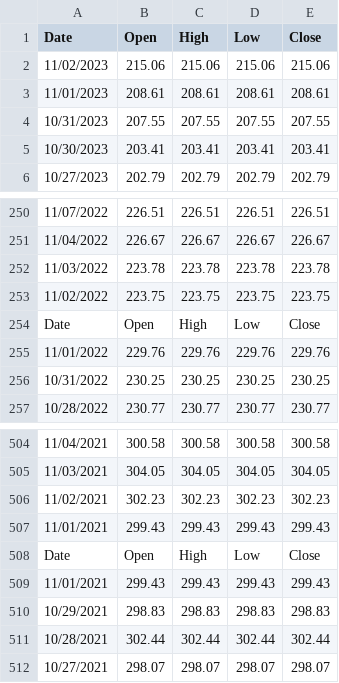
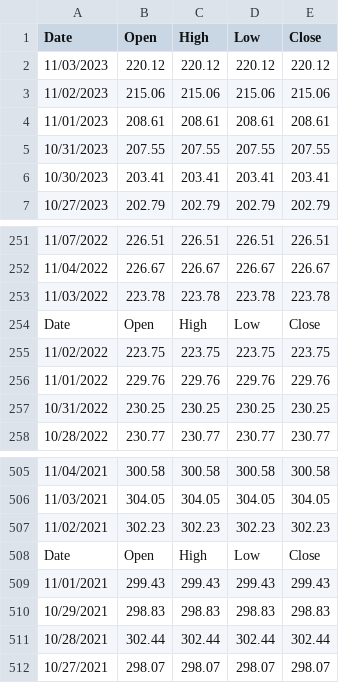
Before and after one commit to Graci98/Group-1, a CSV file: sp500_real_estate.csv, drawn as a sheet; only a part is shown, gaps mark what is left out.

Commit message:
Fixed some issues with cleaning the data and entered all the code for quantitative analysis.

```diff
--- a/sp500_real_estate.csv
+++ b/sp500_real_estate.csv
@@ -1,2 +1,3 @@
 Date,Open,High,Low,Close
+11/03/2023,"220.12","220.12","220.12","220.12"
 11/02/2023,"215.06","215.06","215.06","215.06"
@@ -252,4 +253,4 @@ Date,Open,High,Low,Close
 11/03/2022,"223.78","223.78","223.78","223.78"
+Date,Open,High,Low,Close
 11/02/2022,"223.75","223.75","223.75","223.75"
-Date,Open,High,Low,Close
 11/01/2022,"229.76","229.76","229.76","229.76"
@@ -506,3 +507,2 @@ Date,Open,High,Low,Close
 11/02/2021,"302.23","302.23","302.23","302.23"
-11/01/2021,"299.43","299.43","299.43","299.43"
 Date,Open,High,Low,Close
```
Also changed, not shown: 1 other file.
